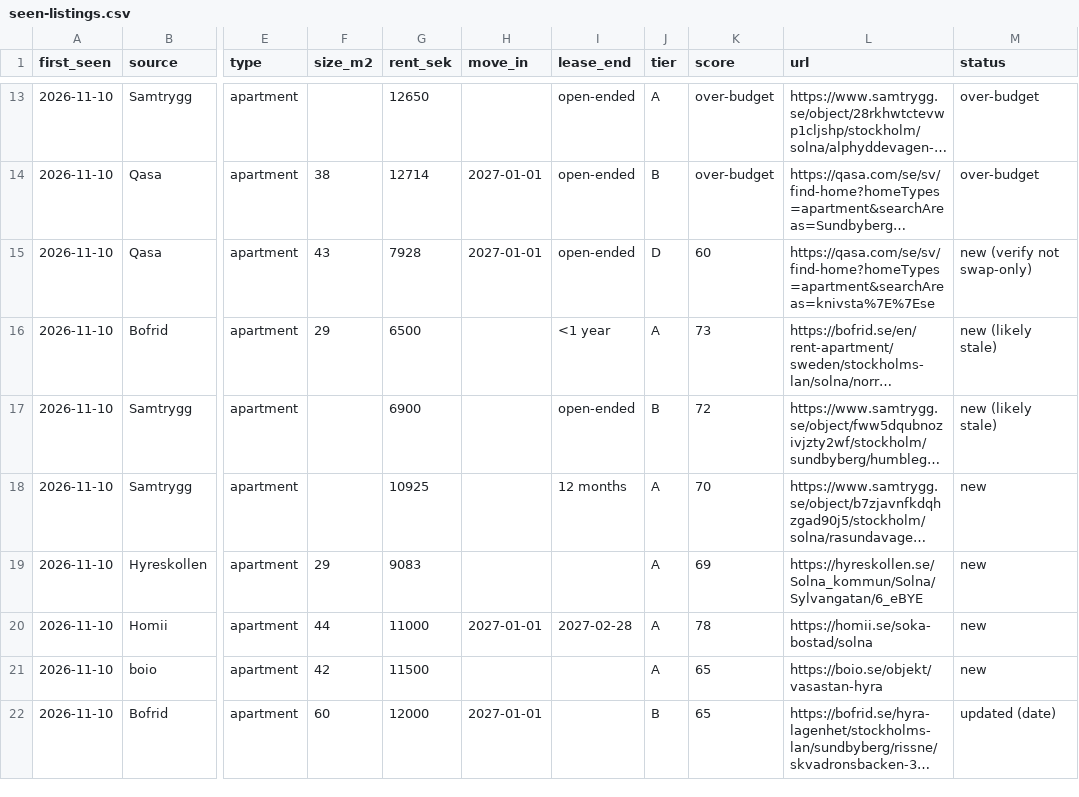
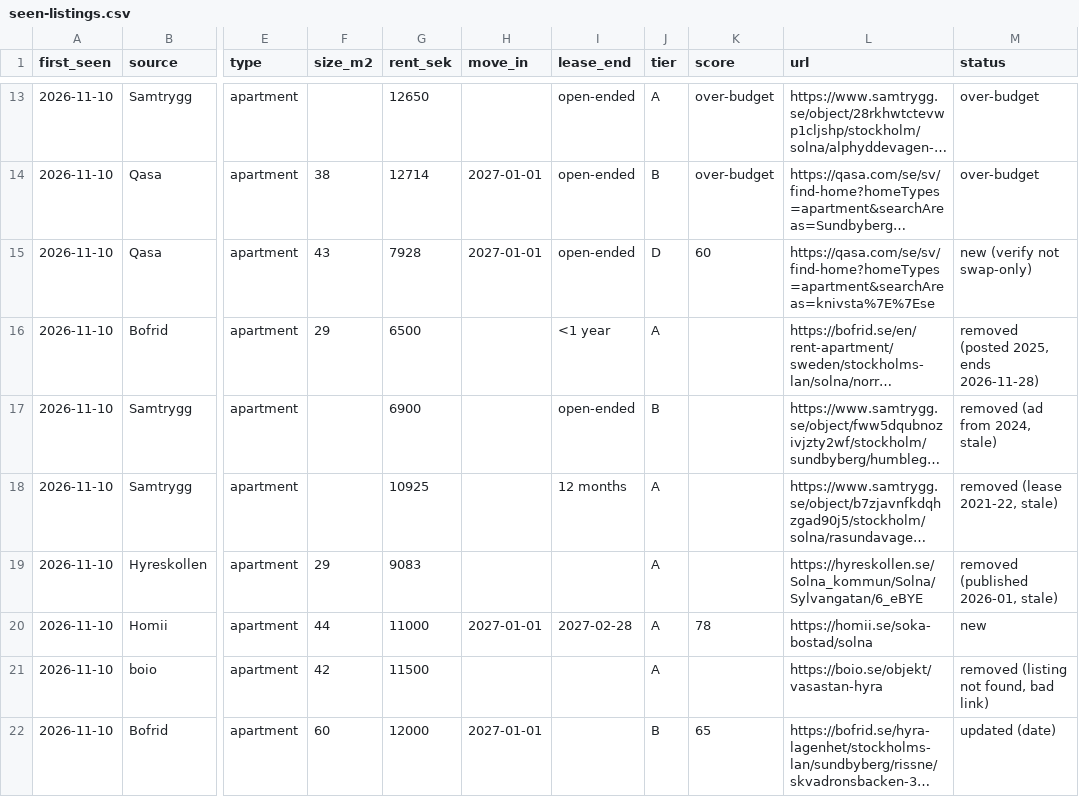
Before and after one commit to martadumanska/project1, a CSV file: apartment-search/seen-listings.csv, drawn as a sheet; only a part is shown, gaps mark what is left out; long unchanged cells end in …; the diff covers the shown part only; the diff names each change by its address in the sheet, - before the commit and + after, or states it on an @@ line.

```diff
--- a/apartment-search/seen-listings.csv
+++ b/apartment-search/seen-listings.csv
-K16 (score): 73
+K16 (score): (empty)
-M16 (status): new (likely stale)
+M16 (status): removed (posted 2025, ends 2026-11-28)
-K17 (score): 72
+K17 (score): (empty)
-M17 (status): new (likely stale)
+M17 (status): removed (ad from 2024, stale)
-K18 (score): 70
+K18 (score): (empty)
-M18 (status): new
+M18 (status): removed (lease 2021-22, stale)
-K19 (score): 69
+K19 (score): (empty)
-M19 (status): new
+M19 (status): removed (published 2026-01, stale)
-K21 (score): 65
+K21 (score): (empty)
-M21 (status): new
+M21 (status): removed (listing not found, bad link)
```
Also changed, not shown: 6 edited cells elsewhere in this file, 3 other files.
